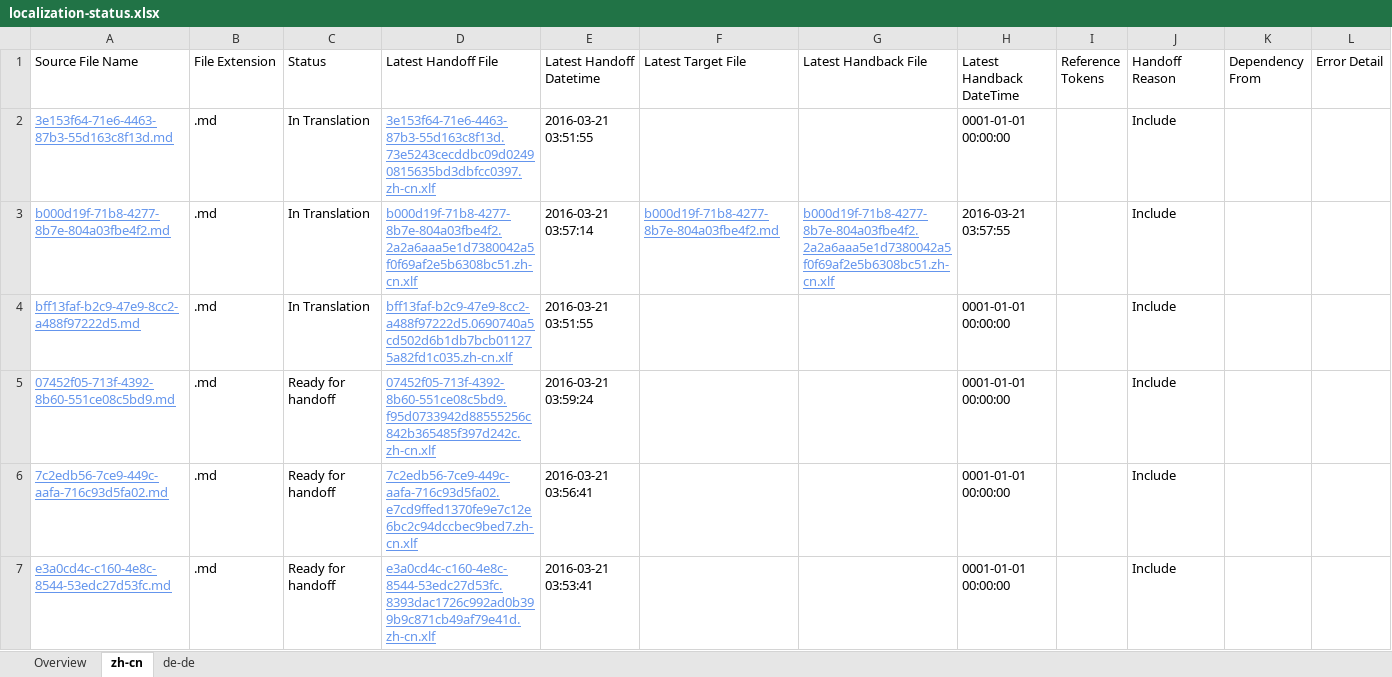
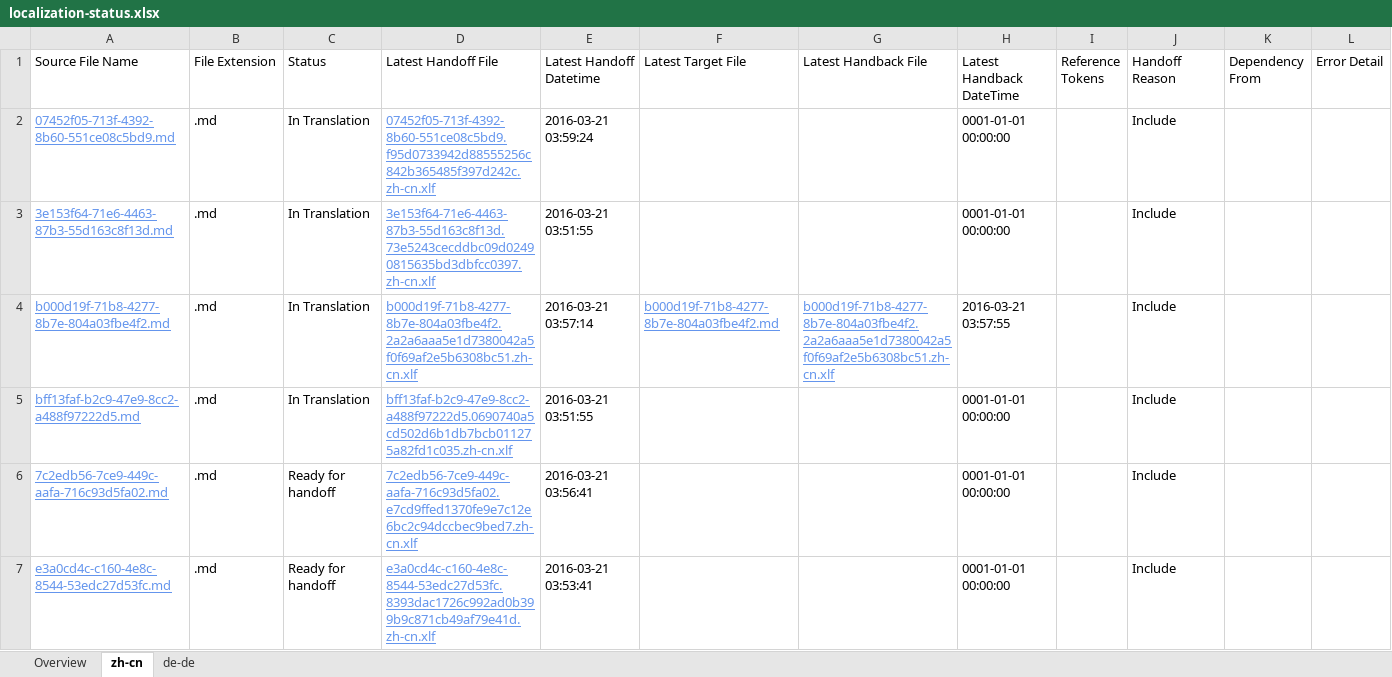
Before and after one commit to OpenLocalizationTestOrg/olhandback, an Excel workbook: ol-handback/OpenLocalizationTest/oltest/yuwzho/localization-status.xlsx, sheet zh-cn, drawn as a sheet; values as stored, in another font and other column widths than the file's, no borders; table styles not drawn; removed rows and columns are numbered as before the commit, all else as after; the diff names each change by its address in the sheet, - before the commit and + after, or states it on an @@ line.

```diff
--- a/ol-handback/OpenLocalizationTest/oltest/yuwzho/localization-status.xlsx (sheet zh-cn)
+++ b/ol-handback/OpenLocalizationTest/oltest/yuwzho/localization-status.xlsx (sheet zh-cn)
+row 2: 07452f05-713f-4392-8b60-551ce08c5bd9.md | .md | In Translation | 07452f05-713f-4392-8b60-551ce08c5bd9.f95d0733942d88555256c842b365485f397d242c.zh-cn.xlf | 2016-03-21 03:59:24 |  |  | 0001-01-01 00:00:00 |  | Include
-row 5: 07452f05-713f-4392-8b60-551ce08c5bd9.md | .md | Ready for handoff | 07452f05-713f-4392-8b60-551ce08c5bd9.f95d0733942d88555256c842b365485f397d242c.zh-cn.xlf | 2016-03-21 03:59:24 |  |  | 0001-01-01 00:00:00 |  | Include
```
Also changed, not shown: sheet de-de, sheet Overview.
